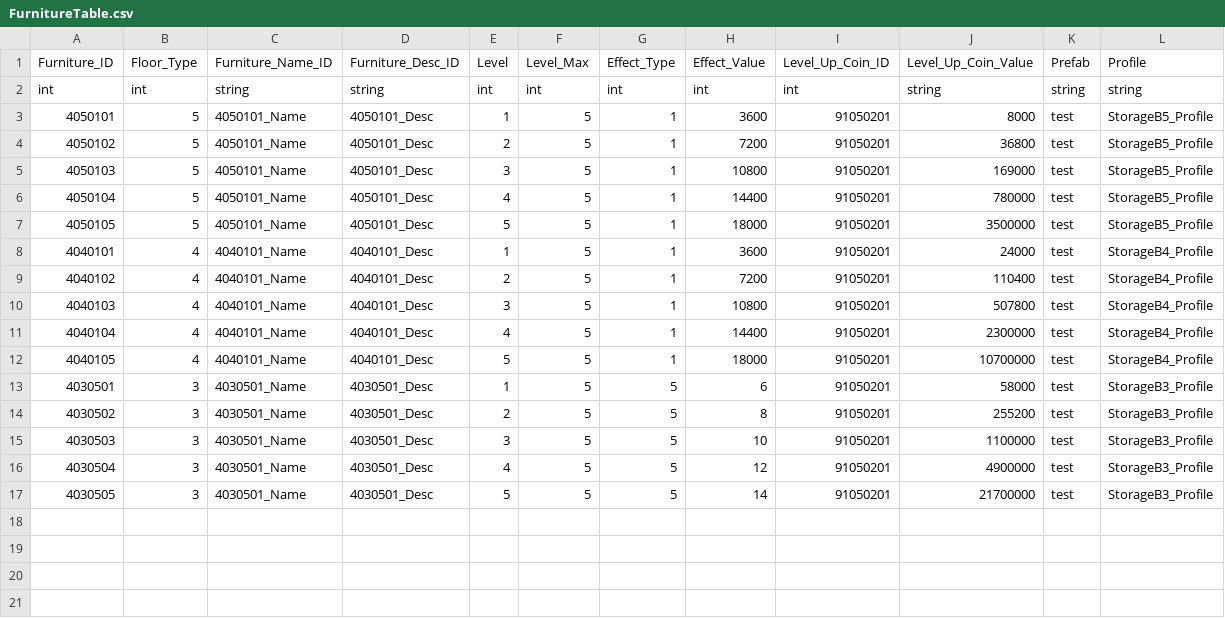
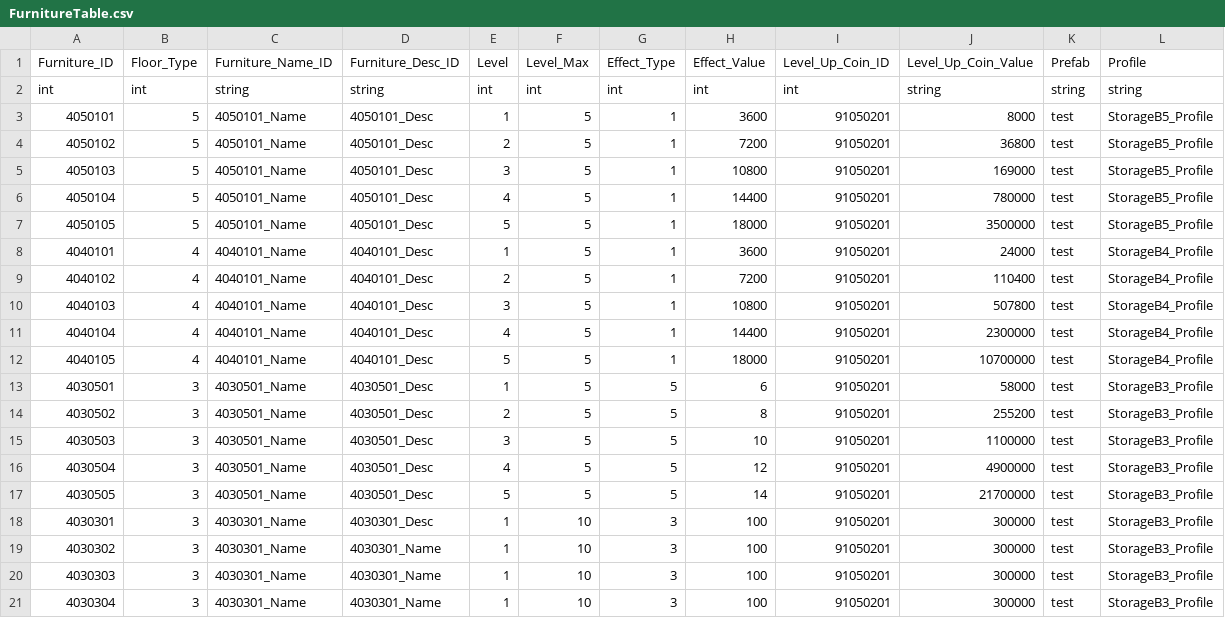
Before and after one commit to rlawlgns3433/MyUtopia, a CSV file: Assets/DataTables/FurnitureTable.csv, drawn as a sheet; the diff names each change by its address in the sheet, - before the commit and + after, or states it on an @@ line.

```diff
--- a/Assets/DataTables/FurnitureTable.csv
+++ b/Assets/DataTables/FurnitureTable.csv
+row 18: 4030301 | 3 | 4030301_Name | 4030301_Desc | 1 | 10 | 3 | 100 | 91050201 | 300000 | test | StorageB3_Profile
+row 19: 4030302 | 3 | 4030301_Name | 4030301_Name | 1 | 10 | 3 | 100 | 91050201 | 300000 | test | StorageB3_Profile
+row 20: 4030303 | 3 | 4030301_Name | 4030301_Name | 1 | 10 | 3 | 100 | 91050201 | 300000 | test | StorageB3_Profile
+row 21: 4030304 | 3 | 4030301_Name | 4030301_Name | 1 | 10 | 3 | 100 | 91050201 | 300000 | test | StorageB3_Profile
```
Also changed, not shown: 27 other files.
